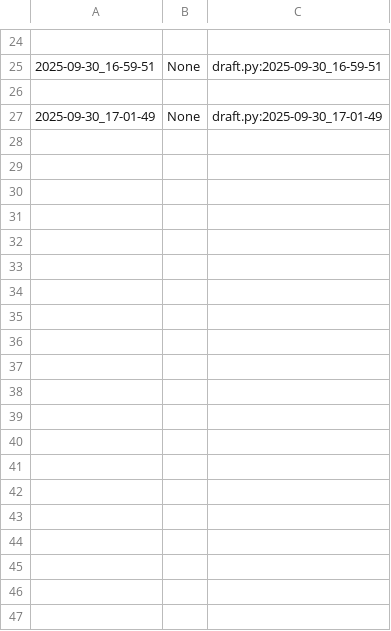
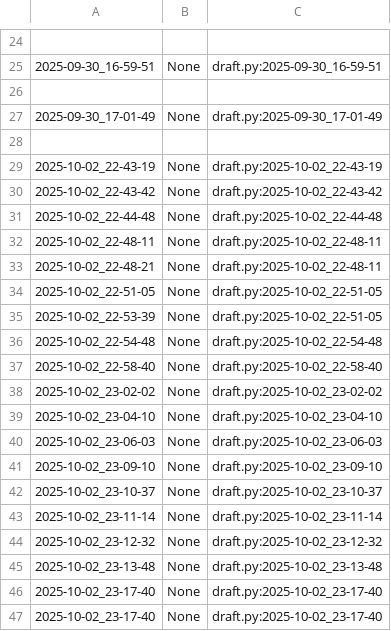
Before and after one commit to qxcode-course/poo-dd-cd-bloco-a-Maria-Myllene, a CSV file: poo/.tko/track/carro/track.csv, drawn as a sheet; only a part is shown, gaps mark what is left out; the diff covers the shown part only; the diff names each change by its address in the sheet, - before the commit and + after, or states it on an @@ line.

Commit message:
Atvidade do carro concluída com sucesso!

```diff
--- a/poo/.tko/track/carro/track.csv
+++ b/poo/.tko/track/carro/track.csv
+row 28: (empty)
+row 29: 2025-10-02_22-43-19 | None | draft.py:2025-10-02_22-43-19
+row 30: 2025-10-02_22-43-42 | None | draft.py:2025-10-02_22-43-42
+row 31: 2025-10-02_22-44-48 | None | draft.py:2025-10-02_22-44-48
+row 32: 2025-10-02_22-48-11 | None | draft.py:2025-10-02_22-48-11
+row 33: 2025-10-02_22-48-21 | None | draft.py:2025-10-02_22-48-11
+row 34: 2025-10-02_22-51-05 | None | draft.py:2025-10-02_22-51-05
+row 35: 2025-10-02_22-53-39 | None | draft.py:2025-10-02_22-51-05
+row 36: 2025-10-02_22-54-48 | None | draft.py:2025-10-02_22-54-48
+row 37: 2025-10-02_22-58-40 | None | draft.py:2025-10-02_22-58-40
+row 38: 2025-10-02_23-02-02 | None | draft.py:2025-10-02_23-02-02
+row 39: 2025-10-02_23-04-10 | None | draft.py:2025-10-02_23-04-10
+row 40: 2025-10-02_23-06-03 | None | draft.py:2025-10-02_23-06-03
+row 41: 2025-10-02_23-09-10 | None | draft.py:2025-10-02_23-09-10
+row 42: 2025-10-02_23-10-37 | None | draft.py:2025-10-02_23-10-37
+row 43: 2025-10-02_23-11-14 | None | draft.py:2025-10-02_23-11-14
+row 44: 2025-10-02_23-12-32 | None | draft.py:2025-10-02_23-12-32
+row 45: 2025-10-02_23-13-48 | None | draft.py:2025-10-02_23-13-48
+row 46: 2025-10-02_23-17-40 | None | draft.py:2025-10-02_23-17-40
+row 47: 2025-10-02_23-17-40 | None | draft.py:2025-10-02_23-17-40
```
Also changed, not shown: 11 added rows elsewhere in this file, 5 other files.
